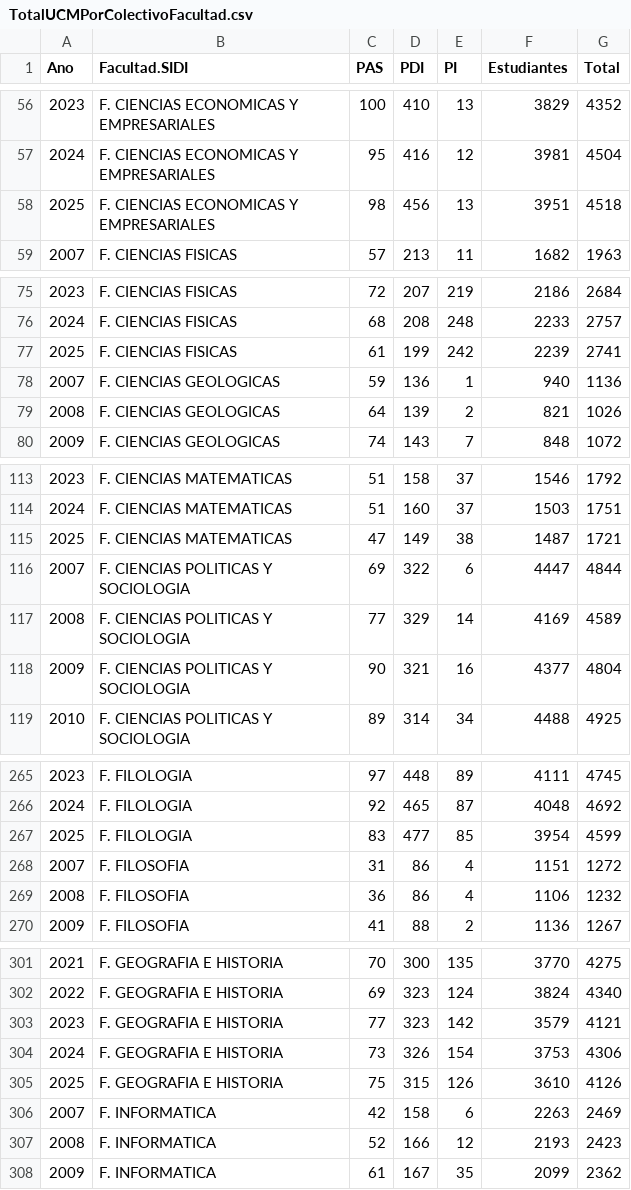
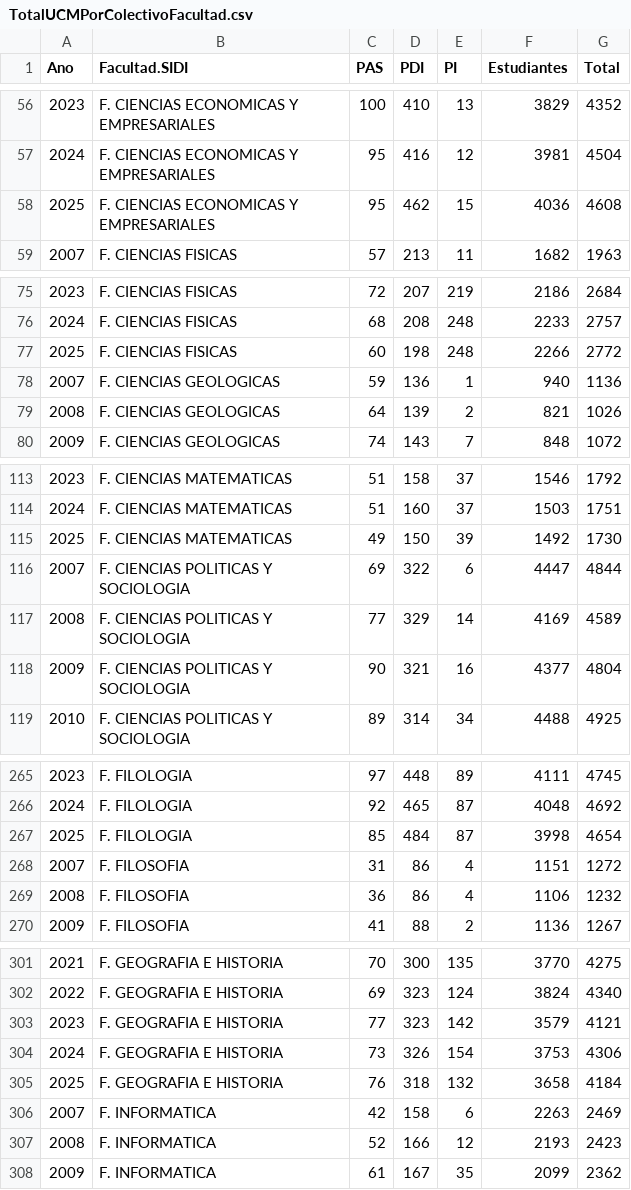
Before and after one commit to igualdad-ucm/Informe-Total-UCM, a CSV file: csv/TotalUCMPorColectivoFacultad.csv, drawn as a sheet; only a part is shown, gaps mark what is left out; removed rows and columns are numbered as before the commit, all else as after; the diff covers the shown part only; the diff names each change by its address in the sheet, - before the commit and + after, or states it on an @@ line.

```diff
--- a/csv/TotalUCMPorColectivoFacultad.csv
+++ b/csv/TotalUCMPorColectivoFacultad.csv
-row 58: 2025 | F. CIENCIAS ECONOMICAS Y EMPRESARIALES | 98 | 456 | 13 | 3951 | 4518
+row 58: 2025 | F. CIENCIAS ECONOMICAS Y EMPRESARIALES | 95 | 462 | 15 | 4036 | 4608
-row 77: 2025 | F. CIENCIAS FISICAS | 61 | 199 | 242 | 2239 | 2741
+row 77: 2025 | F. CIENCIAS FISICAS | 60 | 198 | 248 | 2266 | 2772
-row 115: 2025 | F. CIENCIAS MATEMATICAS | 47 | 149 | 38 | 1487 | 1721
+row 115: 2025 | F. CIENCIAS MATEMATICAS | 49 | 150 | 39 | 1492 | 1730
-row 267: 2025 | F. FILOLOGIA | 83 | 477 | 85 | 3954 | 4599
+row 267: 2025 | F. FILOLOGIA | 85 | 484 | 87 | 3998 | 4654
-row 305: 2025 | F. GEOGRAFIA E HISTORIA | 75 | 315 | 126 | 3610 | 4126
+row 305: 2025 | F. GEOGRAFIA E HISTORIA | 76 | 318 | 132 | 3658 | 4184
```
Also changed, not shown: 1 added row, 1 removed row and 64 edited cells elsewhere in this file, csv/ConcentraciónUCMPorColectivo.csv, csv/TotalUCMPorColectivo.csv, 15 other files.
